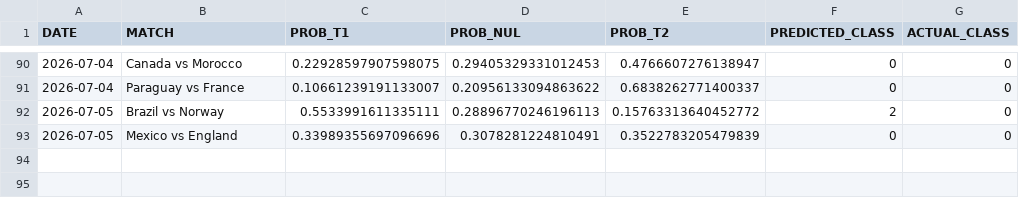
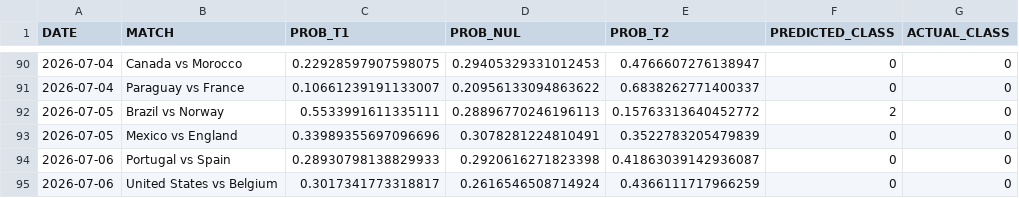
Before and after one commit to natelfy/NBA_Predictor, a CSV file: data/mpp_live_tracking.csv, drawn as a sheet; only a part is shown, gaps mark what is left out; the diff names each change by its address in the sheet, - before the commit and + after, or states it on an @@ line.

```diff
--- a/data/mpp_live_tracking.csv
+++ b/data/mpp_live_tracking.csv
+row 94: 2026-07-06 | Portugal vs Spain | 0.28930798138829933 | 0.2920616271823398 | 0.41863039142936087 | 0 | 0
+row 95: 2026-07-06 | United States vs Belgium | 0.3017341773318817 | 0.2616546508714924 | 0.4366111717966259 | 0 | 0
```
Also changed, not shown: data/wc_2026_results.csv, 2 other files.
